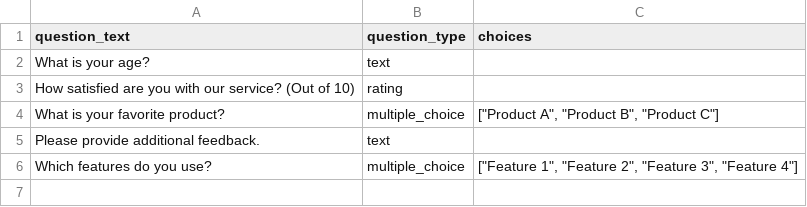
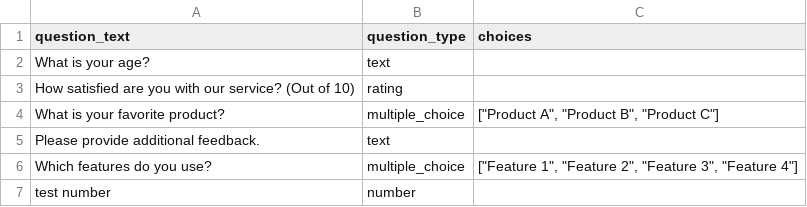
Before and after one commit to MaxCouling/SurveyHustle, a CSV file: test.csv, drawn as a sheet.

```diff
--- a/test.csv
+++ b/test.csv
@@ -6 +6,2 @@ How satisfied are you with our service? (Out of 10),rating,
 "Which features do you use?",multiple_choice,"[""Feature 1"", ""Feature 2"", ""Feature 3"", ""Feature 4""]"
+test number,number,
```
Also changed, not shown: 7 other files.
